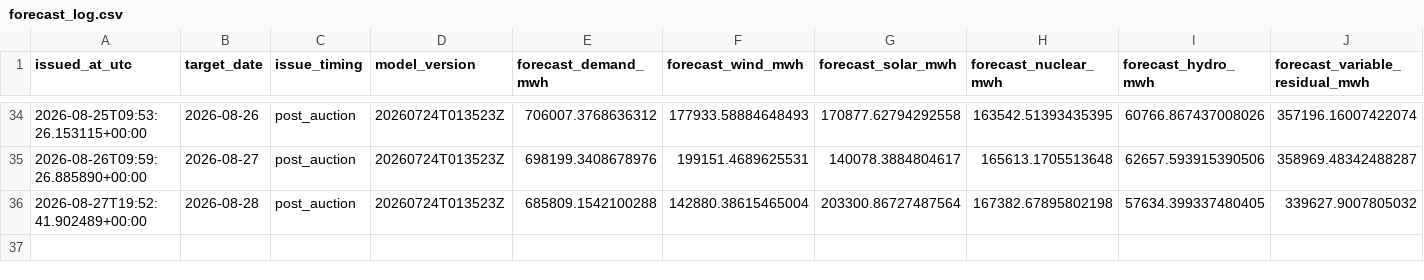
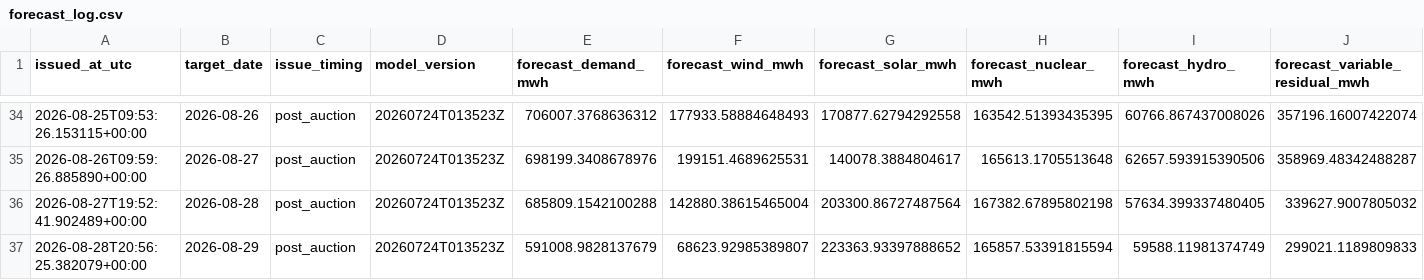
Before and after one commit to Evanssdas/Spain-Market-Platform, a CSV file: logs/forecast_log.csv, drawn as a sheet; only a part is shown, gaps mark what is left out; rows hold the shown columns only; the diff names each change by its address in the sheet, - before the commit and + after, or states it on an @@ line.

```diff
--- a/logs/forecast_log.csv
+++ b/logs/forecast_log.csv
+row 37: 2026-08-28T20:56:25.382079+00:00 | 2026-08-29 | post_auction | 20260724T013523Z | 591008.9828137679 | 68623.92985389807 | 223363.93397888652 | 165857.53391815594 | 59588.11981374749 | 299021.1189809833
```
Also changed, not shown: data/processed/prices_daily.csv, 4 other files.
